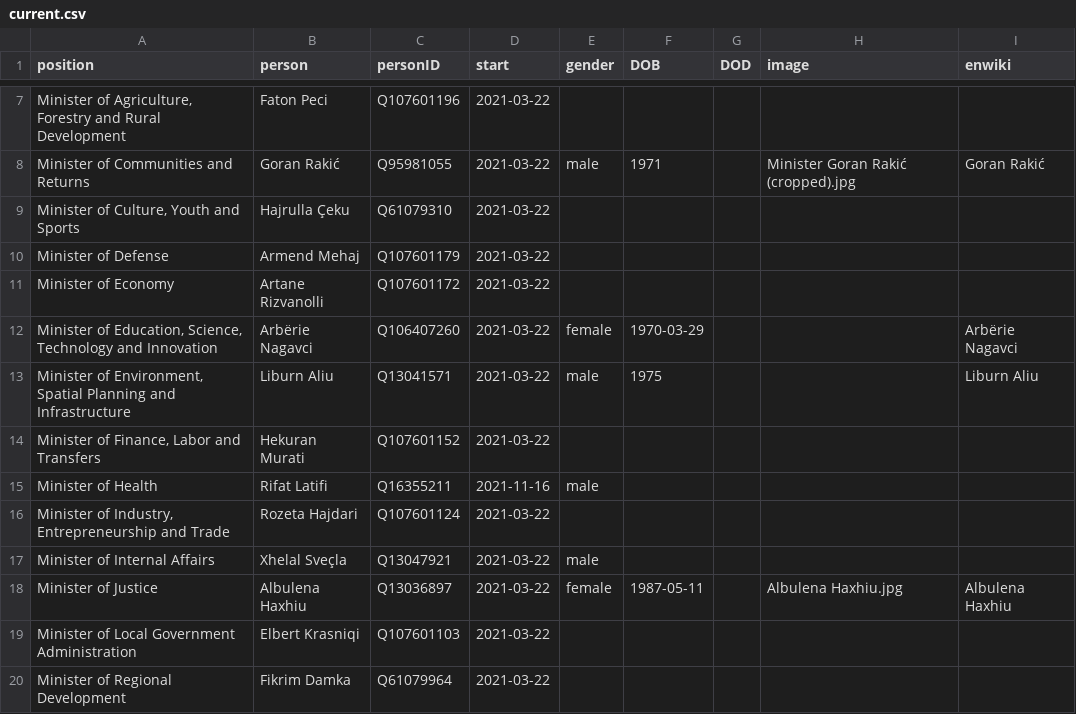
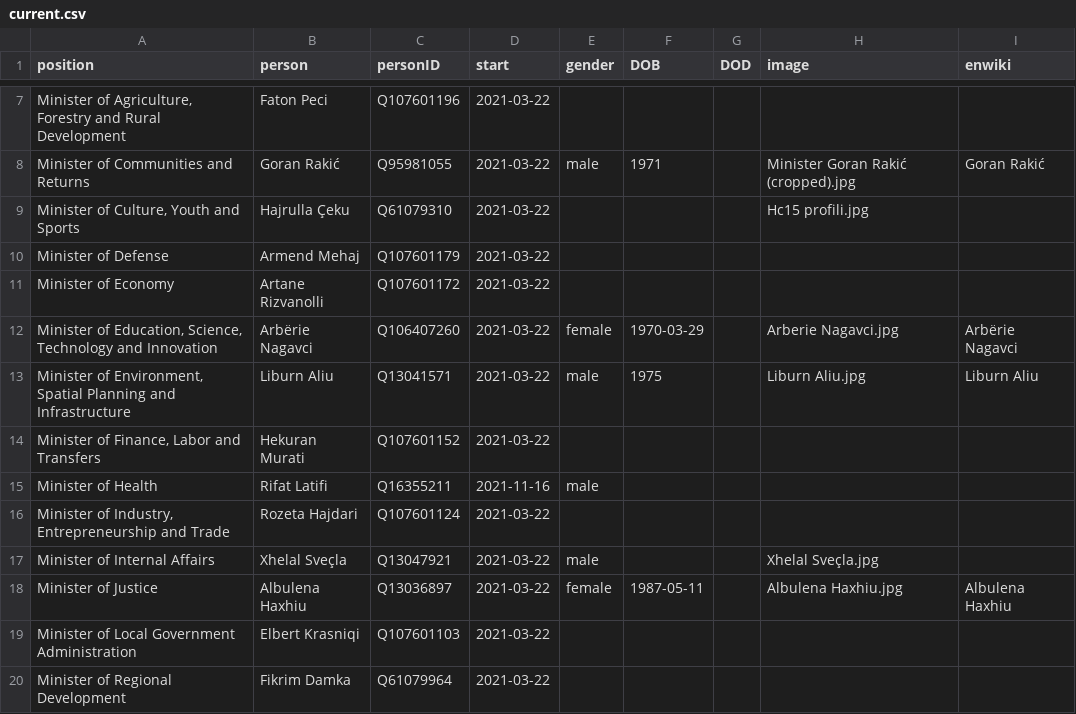
Before and after one commit to every-politician-scrapers/kosovo-cabinet, a CSV file: html/current.csv, drawn as a sheet; only a part is shown, gaps mark what is left out; the diff names each change by its address in the sheet, - before the commit and + after, or states it on an @@ line.

Commit message:
HTML update

```diff
--- a/html/current.csv
+++ b/html/current.csv
-H9 (image): (empty)
+H9 (image): Hc15 profili.jpg
-H12 (image): (empty)
+H12 (image): Arberie Nagavci.jpg
-H13 (image): (empty)
+H13 (image): Liburn Aliu.jpg
-H17 (image): (empty)
+H17 (image): Xhelal Sveçla.jpg
```
